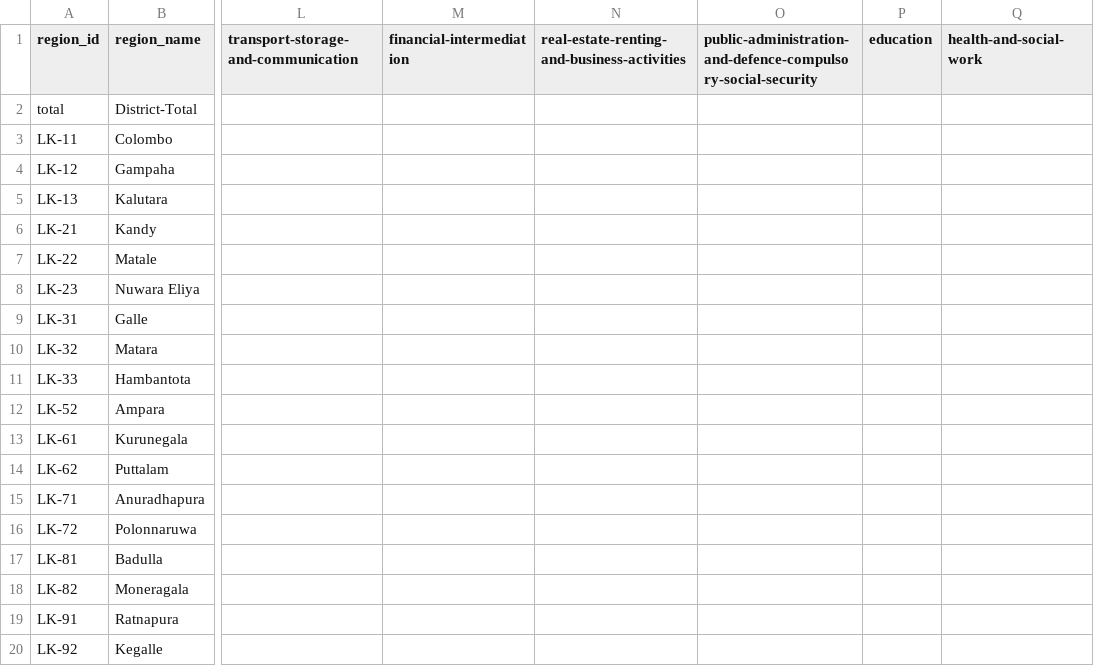
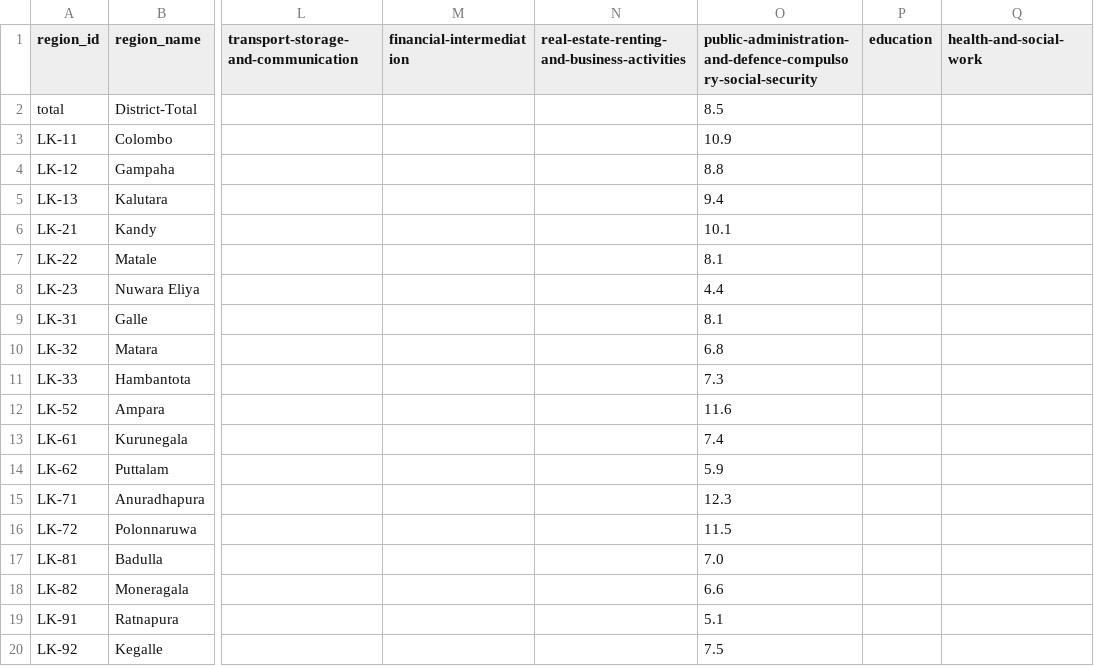
Before and after one commit to nuuuwan/lk_census_2001, a TSV file: data/employment-by-industry/data.tsv, drawn as a sheet; only a part is shown, gaps mark what is left out; the diff names each change by its address in the sheet, - before the commit and + after, or states it on an @@ line.

Commit message:
Update dependency ratios and employment statistics for districts
- Updated dependency ratios in README.md and data.json files to reflect accurate values for total, young, and old dependency ratios.
- Modified data.tsv to include updated dependency ratios for each district.
- Adjusted employment statistics in README.md, data.json, and data.tsv to include accurate percentages for public administration and defense.
- Added sex ratio values in population overview data.json and README.md, ensuring all districts have updated statistics.
- Enhanced OriginalDocDataMixin.py to include "ratio" in the condition for parsing values related to percentages and rates.

```diff
--- a/data/employment-by-industry/data.tsv
+++ b/data/employment-by-industry/data.tsv
-O2: (empty)
+O2: 8.5
-O3: (empty)
+O3: 10.9
-O4: (empty)
+O4: 8.8
-O5: (empty)
+O5: 9.4
-O6: (empty)
+O6: 10.1
-O7: (empty)
+O7: 8.1
-O8: (empty)
+O8: 4.4
-O9: (empty)
+O9: 8.1
-O10: (empty)
+O10: 6.8
-O11: (empty)
+O11: 7.3
-O12: (empty)
+O12: 11.6
-O13: (empty)
+O13: 7.4
-O14: (empty)
+O14: 5.9
-O15: (empty)
+O15: 12.3
-O16: (empty)
+O16: 11.5
-O17: (empty)
+O17: 7.0
-O18: (empty)
+O18: 6.6
-O19: (empty)
+O19: 5.1
-O20: (empty)
+O20: 7.5
```
Also changed, not shown: data/dependency-ratios/data.tsv, data/population-overview/data.tsv, 7 other files.
